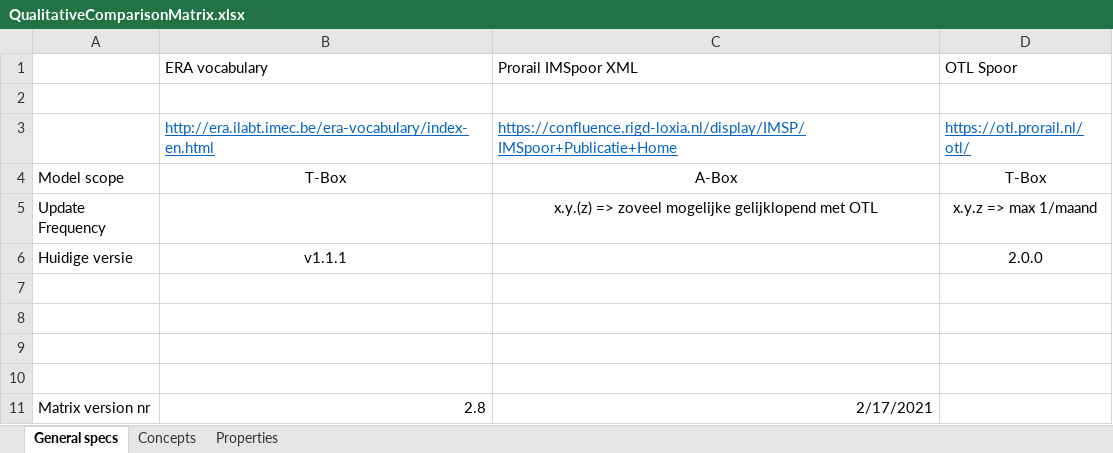
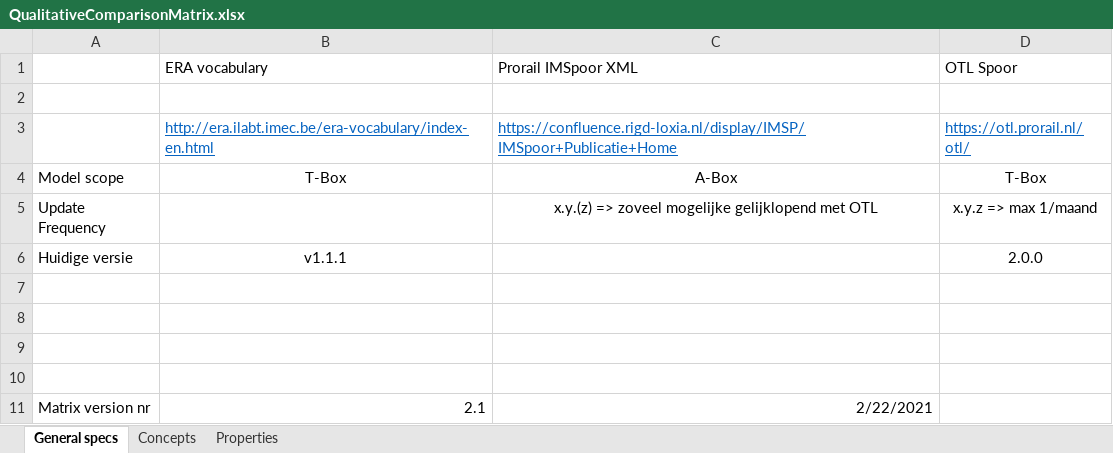
Before and after one commit to julianrojas87/era-models-mindmap, an Excel workbook: QualitativeComparisonMatrix.xlsx, sheet General specs, drawn as a sheet; values as stored, in another font and other column widths than the file's, no borders; the diff names each change by its address in the sheet, - before the commit and + after, or states it on an @@ line.

```diff
--- a/QualitativeComparisonMatrix.xlsx (sheet General specs)
+++ b/QualitativeComparisonMatrix.xlsx (sheet General specs)
-B11: 2.8
+B11: 2.1
-C11: 2/17/2021
+C11: 2/22/2021
```
Also changed, not shown: sheet Concepts, 7 other files.
